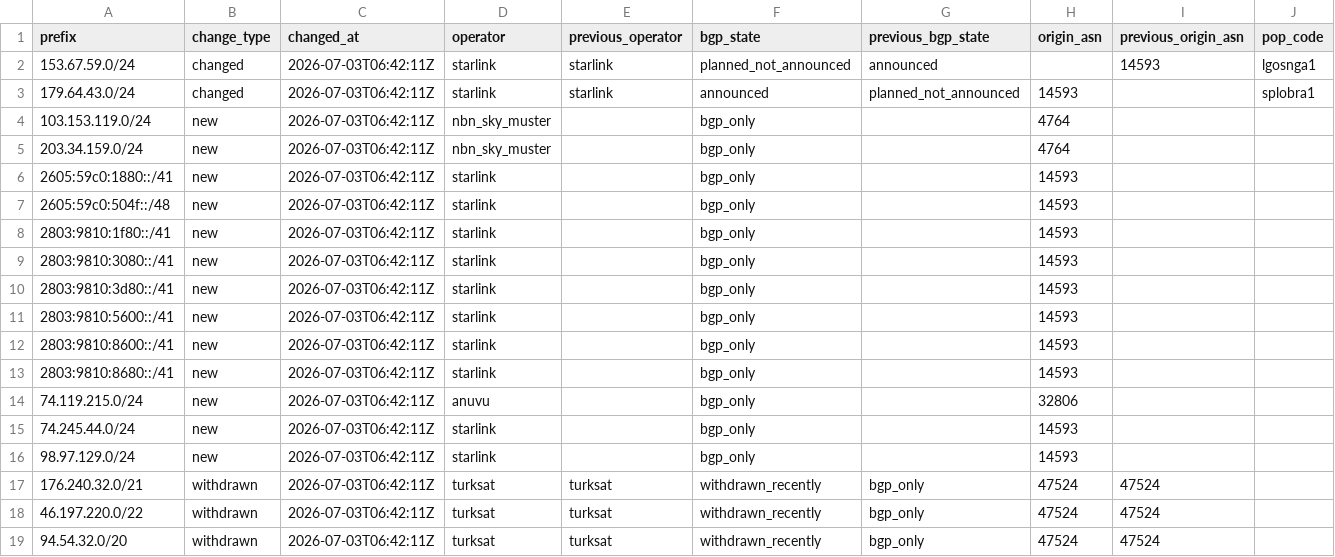
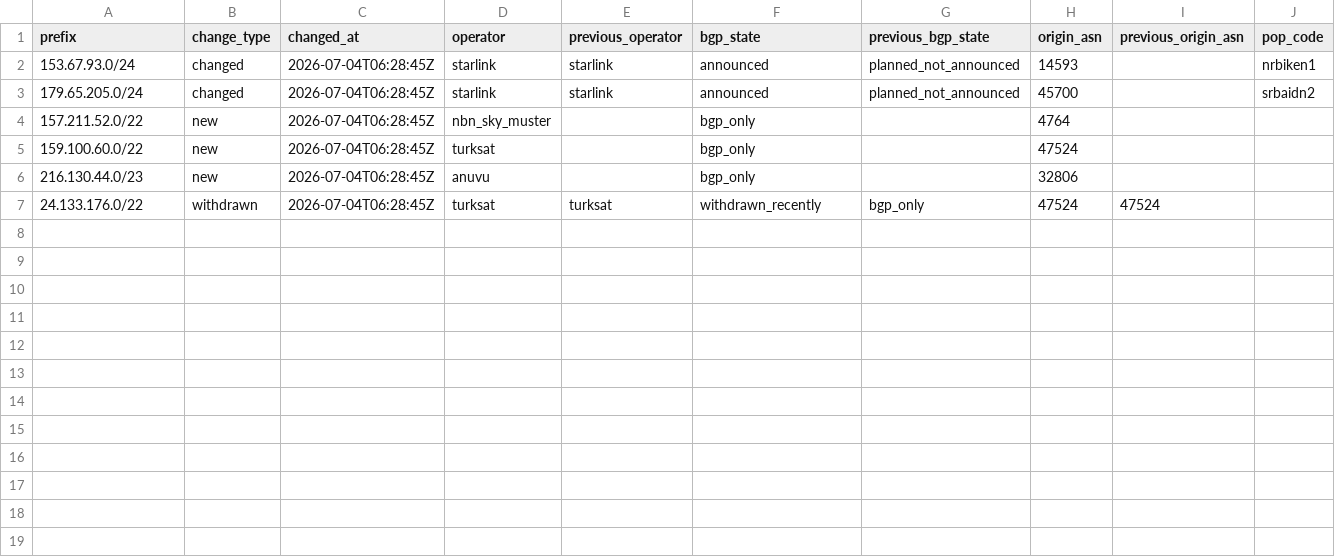
Before and after one commit to ipanalytics/Sat-geoip, a CSV file: outputs/prefix-changes.csv, drawn as a sheet; only a part is shown; removed rows and columns are numbered as before the commit, all else as after; rows hold the shown columns only; the diff names each change by its address in the sheet, - before the commit and + after, or states it on an @@ line.

```diff
--- a/outputs/prefix-changes.csv
+++ b/outputs/prefix-changes.csv
-row 2: 153.67.59.0/24 | changed | 2026-07-03T06:42:11Z | starlink | starlink | planned_not_announced | announced |  | 14593 | lgosnga1
-row 3: 179.64.43.0/24 | changed | 2026-07-03T06:42:11Z | starlink | starlink | announced | planned_not_announced | 14593 |  | splobra1
+row 2: 153.67.93.0/24 | changed | 2026-07-04T06:28:45Z | starlink | starlink | announced | planned_not_announced | 14593 |  | nrbiken1
+row 3: 179.65.205.0/24 | changed | 2026-07-04T06:28:45Z | starlink | starlink | announced | planned_not_announced | 45700 |  | srbaidn2
-A4 (prefix): 103.153.119.0/24
+A4 (prefix): 157.211.52.0/22
-C4 (changed_at): 2026-07-03T06:42:11Z
+C4 (changed_at): 2026-07-04T06:28:45Z
-row 5: 203.34.159.0/24 | new | 2026-07-03T06:42:11Z | nbn_sky_muster |  | bgp_only |  | 4764
-row 6: 2605:59c0:1880::/41 | new | 2026-07-03T06:42:11Z | starlink |  | bgp_only |  | 14593
-row 7: 2605:59c0:504f::/48 | new | 2026-07-03T06:42:11Z | starlink |  | bgp_only |  | 14593
-row 8: 2803:9810:1f80::/41 | new | 2026-07-03T06:42:11Z | starlink |  | bgp_only |  | 14593
-row 9: 2803:9810:3080::/41 | new | 2026-07-03T06:42:11Z | starlink |  | bgp_only |  | 14593
-row 10: 2803:9810:3d80::/41 | new | 2026-07-03T06:42:11Z | starlink |  | bgp_only |  | 14593
-A5 (prefix): 2803:9810:5600::/41
+A5 (prefix): 159.100.60.0/22
-C5 (changed_at): 2026-07-03T06:42:11Z
+C5 (changed_at): 2026-07-04T06:28:45Z
-D5 (operator): starlink
+D5 (operator): turksat
-H5 (origin_asn): 14593
+H5 (origin_asn): 47524
-row 12: 2803:9810:8600::/41 | new | 2026-07-03T06:42:11Z | starlink |  | bgp_only |  | 14593
-row 13: 2803:9810:8680::/41 | new | 2026-07-03T06:42:11Z | starlink |  | bgp_only |  | 14593
-A6 (prefix): 74.119.215.0/24
+A6 (prefix): 216.130.44.0/23
-C6 (changed_at): 2026-07-03T06:42:11Z
+C6 (changed_at): 2026-07-04T06:28:45Z
-row 15: 74.245.44.0/24 | new | 2026-07-03T06:42:11Z | starlink |  | bgp_only |  | 14593
-row 16: 98.97.129.0/24 | new | 2026-07-03T06:42:11Z | starlink |  | bgp_only |  | 14593
-A7 (prefix): 176.240.32.0/21
+A7 (prefix): 24.133.176.0/22
-C7 (changed_at): 2026-07-03T06:42:11Z
+C7 (changed_at): 2026-07-04T06:28:45Z
-row 18: 46.197.220.0/22 | withdrawn | 2026-07-03T06:42:11Z | turksat | turksat | withdrawn_recently | bgp_only | 47524 | 47524
-row 19: 94.54.32.0/20 | withdrawn | 2026-07-03T06:42:11Z | turksat | turksat | withdrawn_recently | bgp_only | 47524 | 47524
```
Also changed, not shown: outputs/starlink-geoip-vs-bgp.csv, 9 other files.
